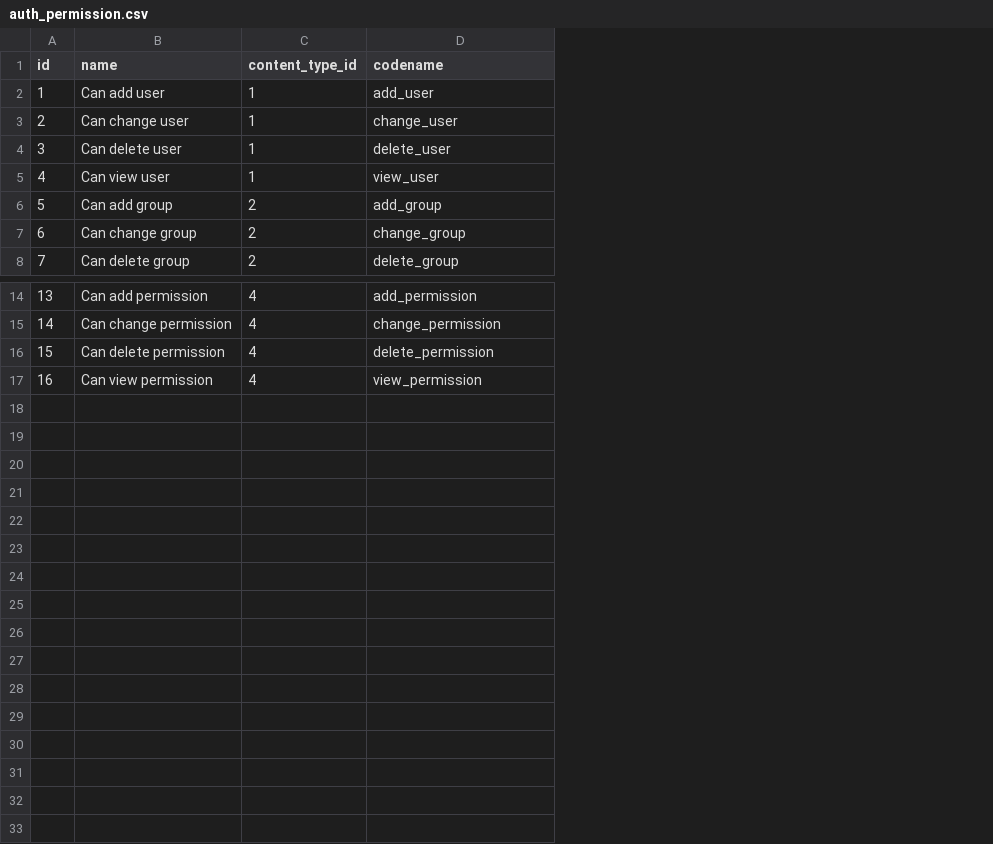
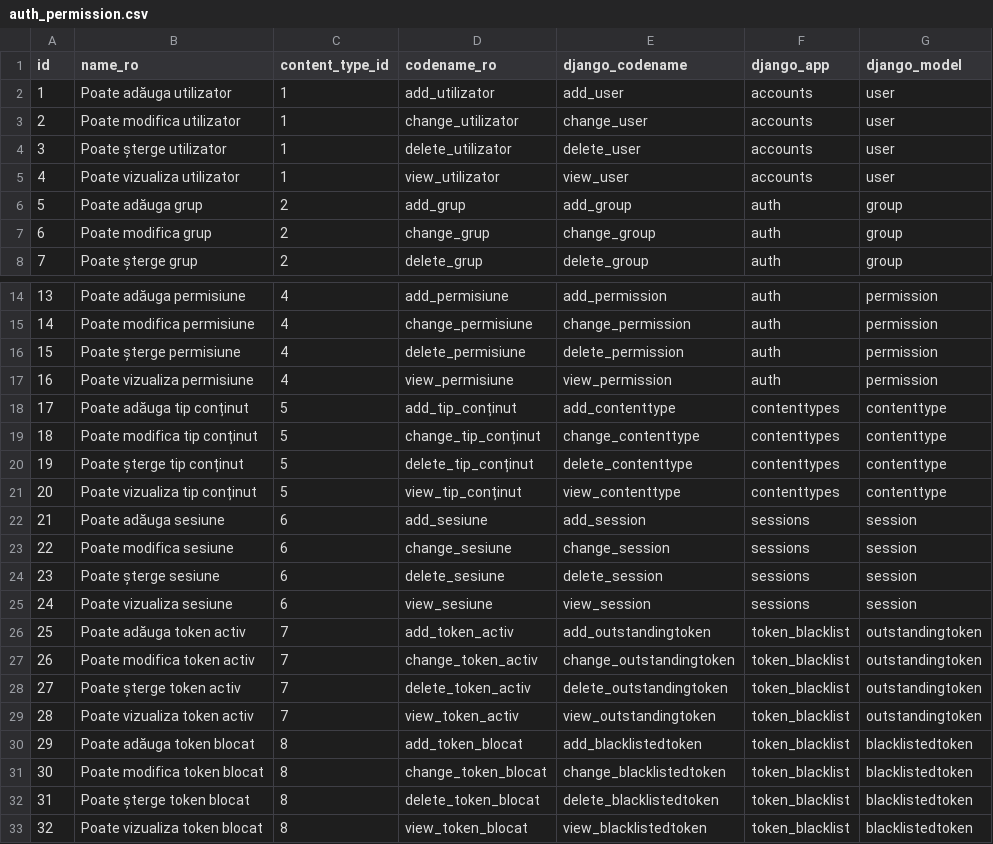
Before and after one commit to Team-BitStorm/bitstorm-saas-repo, a CSV file: backend/db/auth/auth_permission.csv, drawn as a sheet; only a part is shown, gaps mark what is left out; removed rows and columns are numbered as before the commit, all else as after; the diff names each change by its address in the sheet, - before the commit and + after, or states it on an @@ line.

```diff
--- a/backend/db/auth/auth_permission.csv
+++ b/backend/db/auth/auth_permission.csv
-column B (name), rows 2-8: Can add user | Can change user | Can delete user | Can view user | Can add group | Can change group | Can delete group; rows 14-17: Can add permission | Can change permission | Can delete permission | Can view permission
+column B (name_ro), rows 2-8: Poate adăuga utilizator | Poate modifica utilizator | Poate șterge utilizator | Poate vizualiza utilizator | Poate adăuga grup | Poate modifica grup | Poate șterge grup; rows 14-17: Poate adăuga permisiune | Poate modifica permisiune | Poate șterge permisiune | Poate vizualiza permisiune
+column D (codename_ro), rows 2-8: add_utilizator | change_utilizator | delete_utilizator | view_utilizator | add_grup | change_grup | delete_grup; rows 14-17: add_permisiune | change_permisiune | delete_permisiune | view_permisiune
+column F (django_app), rows 2-8: accounts | accounts | accounts | accounts | auth | auth | auth; rows 14-17: all auth
+column G (django_model), rows 2-8: user | user | user | user | group | group | group; rows 14-17: all permission
-E1: codename
+E1: django_codename
+row 18: 17 | Poate adăuga tip conținut | 5 | add_tip_conținut | add_contenttype | contenttypes | contenttype
+row 19: 18 | Poate modifica tip conținut | 5 | change_tip_conținut | change_contenttype | contenttypes | contenttype
+row 20: 19 | Poate șterge tip conținut | 5 | delete_tip_conținut | delete_contenttype | contenttypes | contenttype
+row 21: 20 | Poate vizualiza tip conținut | 5 | view_tip_conținut | view_contenttype | contenttypes | contenttype
+row 22: 21 | Poate adăuga sesiune | 6 | add_sesiune | add_session | sessions | session
+row 23: 22 | Poate modifica sesiune | 6 | change_sesiune | change_session | sessions | session
+row 24: 23 | Poate șterge sesiune | 6 | delete_sesiune | delete_session | sessions | session
+row 25: 24 | Poate vizualiza sesiune | 6 | view_sesiune | view_session | sessions | session
+row 26: 25 | Poate adăuga token activ | 7 | add_token_activ | add_outstandingtoken | token_blacklist | outstandingtoken
+row 27: 26 | Poate modifica token activ | 7 | change_token_activ | change_outstandingtoken | token_blacklist | outstandingtoken
+row 28: 27 | Poate șterge token activ | 7 | delete_token_activ | delete_outstandingtoken | token_blacklist | outstandingtoken
+row 29: 28 | Poate vizualiza token activ | 7 | view_token_activ | view_outstandingtoken | token_blacklist | outstandingtoken
+row 30: 29 | Poate adăuga token blocat | 8 | add_token_blocat | add_blacklistedtoken | token_blacklist | blacklistedtoken
+row 31: 30 | Poate modifica token blocat | 8 | change_token_blocat | change_blacklistedtoken | token_blacklist | blacklistedtoken
+row 32: 31 | Poate șterge token blocat | 8 | delete_token_blocat | delete_blacklistedtoken | token_blacklist | blacklistedtoken
+row 33: 32 | Poate vizualiza token blocat | 8 | view_token_blocat | view_blacklistedtoken | token_blacklist | blacklistedtoken
```
Also changed, not shown: backend/db/accounts/accounts_user_user_permissions.csv, backend/db/auth/auth_group_permissions.csv, 14 other files.
